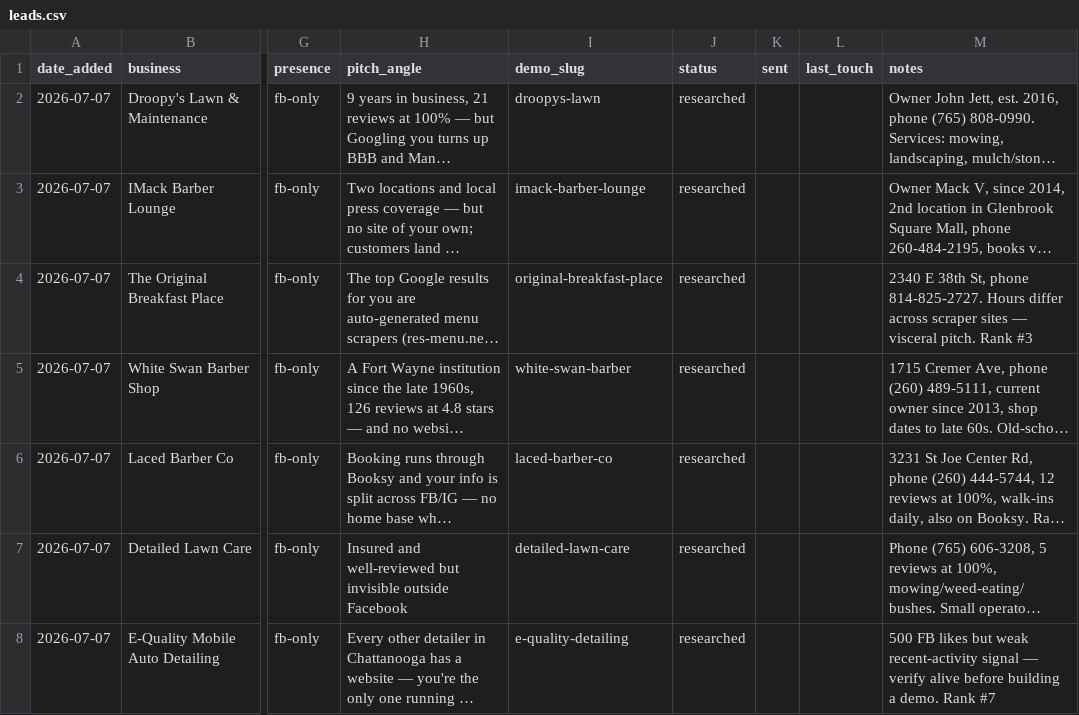
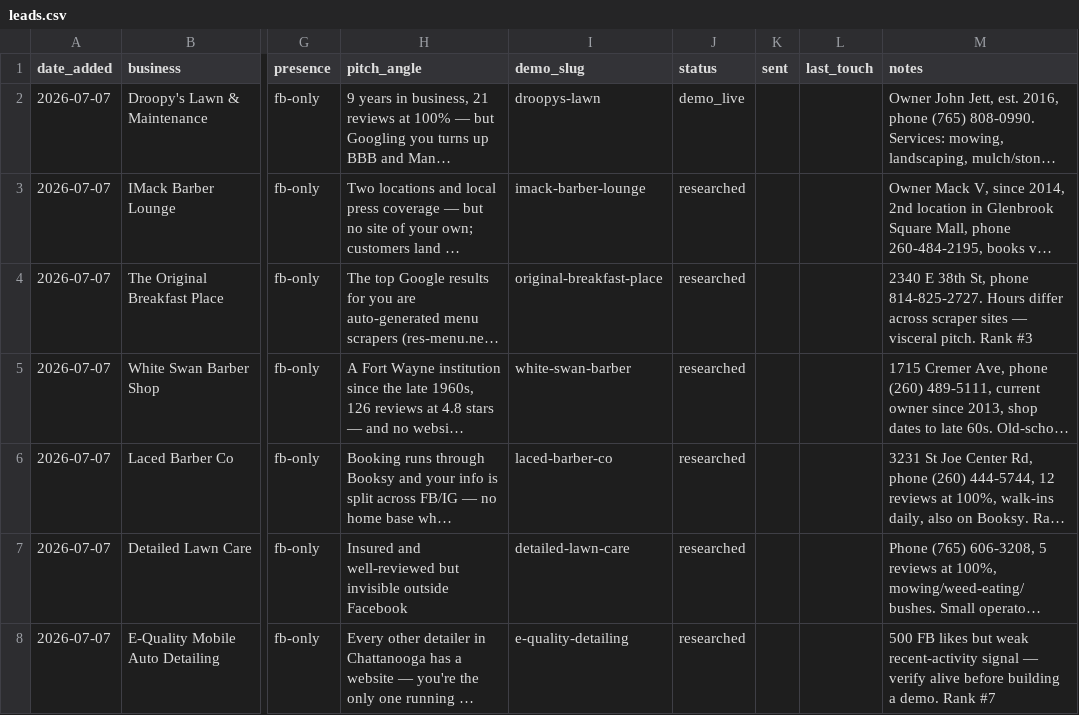
Before and after one commit to aogerardi/websites, a CSV file: pipeline/leads.csv, drawn as a sheet; only a part is shown, gaps mark what is left out; long unchanged cells end in …; the diff names each change by its address in the sheet, - before the commit and + after, or states it on an @@ line.

```diff
--- a/pipeline/leads.csv
+++ b/pipeline/leads.csv
-J2 (status): researched
+J2 (status): demo_live
```
Also changed, not shown: 8 other files.
